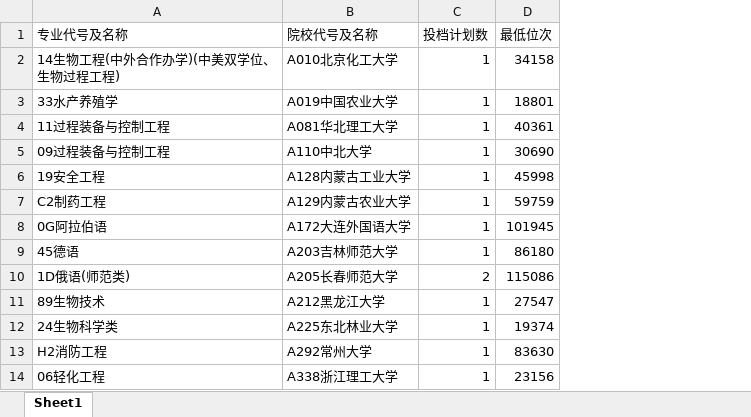
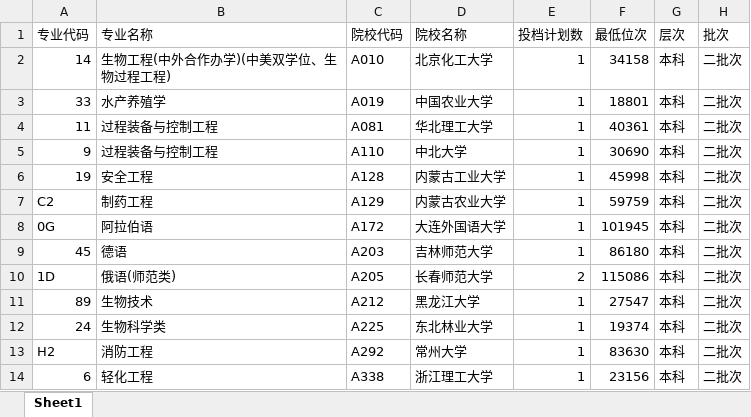
Before and after one commit to ZhixinZhang-12/ShandongGaokao-admin-data, an Excel workbook: 山东省各批次志愿录取数据/2023二批次.xlsx, sheet Sheet1, drawn as a sheet; only a part is shown; values as stored, in another font and other column widths than the file's, no cell formats; removed rows and columns are numbered as before the commit, all else as after; the diff names each change by its address in the sheet, - before the commit and + after, or states it on an @@ line.

Commit message:
2024AdminDataAdded

```diff
--- a/山东省各批次志愿录取数据/2023二批次.xlsx (sheet Sheet1)
+++ b/山东省各批次志愿录取数据/2023二批次.xlsx (sheet Sheet1)
-column A (专业代号及名称), rows 2-14: 14生物工程(中外合作办学)(中美双学位、生物过程工程) | 33水产养殖学 | 11过程装备与控制工程 | 09过程装备与控制工程 | 19安全工程 | C2制药工程 | 0G阿拉伯语 | 45德语 | 1D俄语(师范类) | 89生物技术 | 24生物科学类 | H2消防工程 | 06轻化工程
-column B (院校代号及名称), rows 2-14: A010北京化工大学 | A019中国农业大学 | A081华北理工大学 | A110中北大学 | A128内蒙古工业大学 | A129内蒙古农业大学 | A172大连外国语大学 | A203吉林师范大学 | A205长春师范大学 | A212黑龙江大学 | A225东北林业大学 | A292常州大学 | A338浙江理工大学
+column A (专业代码), rows 2-14: 14 | 33 | 11 | 9 | 19 | C2 | 0G | 45 | 1D | 89 | 24 | H2 | 6
+column B (专业名称), rows 2-14: 生物工程(中外合作办学)(中美双学位、生物过程工程) | 水产养殖学 | 过程装备与控制工程 | 过程装备与控制工程 | 安全工程 | 制药工程 | 阿拉伯语 | 德语 | 俄语(师范类) | 生物技术 | 生物科学类 | 消防工程 | 轻化工程
+column C (院校代码), rows 2-14: A010 | A019 | A081 | A110 | A128 | A129 | A172 | A203 | A205 | A212 | A225 | A292 | A338
+column D (院校名称), rows 2-14: 北京化工大学 | 中国农业大学 | 华北理工大学 | 中北大学 | 内蒙古工业大学 | 内蒙古农业大学 | 大连外国语大学 | 吉林师范大学 | 长春师范大学 | 黑龙江大学 | 东北林业大学 | 常州大学 | 浙江理工大学
+column G (层次), rows 2-14: all 本科
+column H (批次), rows 2-14: all 二批次
```
Also changed, not shown: cell formats, 山东省各批次志愿录取数据/2022二批次.xlsx, 山东省各批次志愿录取数据/2023一批次.xlsx, 29 other files.
